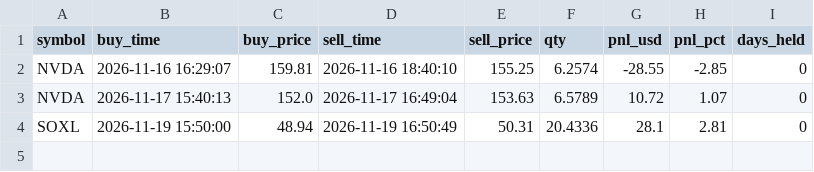
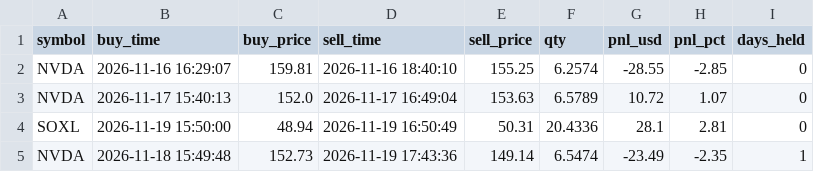
Before and after one commit to YungVeto/ticker-bot, a CSV file: reports/bot2_trades.csv, drawn as a sheet.

Commit message:
Update reports

```diff
--- a/reports/bot2_trades.csv
+++ b/reports/bot2_trades.csv
@@ -4 +4,2 @@ NVDA,2026-11-17 15:40:13,152.0,2026-11-17 16:49:04,153.63,6.5789,10.72,1.07,0
 SOXL,2026-11-19 15:50:00,48.94,2026-11-19 16:50:49,50.31,20.4336,28.1,2.81,0
+NVDA,2026-11-18 15:49:48,152.73,2026-11-19 17:43:36,149.14,6.5474,-23.49,-2.35,1
```
Also changed, not shown: 3 other files.
